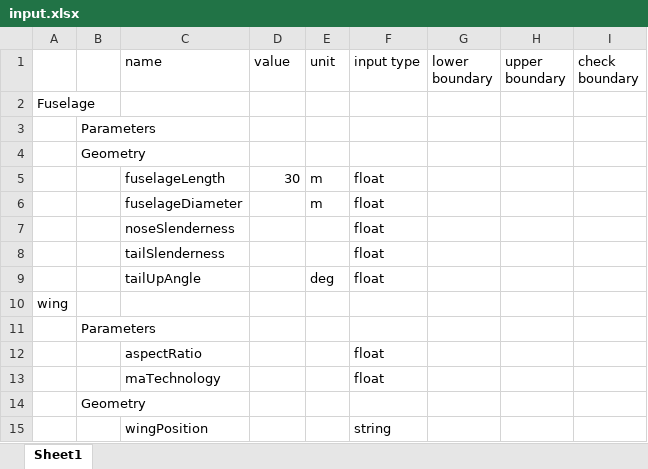
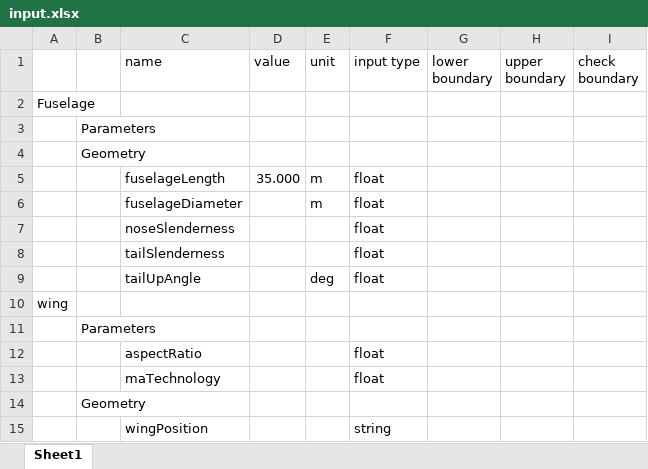
Before and after one commit to JZamboni/CDTsizing, an Excel workbook: Input/InputFiles/input.xlsx, sheet Sheet1, drawn as a sheet; values as stored, in another font and other column widths than the file's, no borders; the diff names each change by its address in the sheet, - before the commit and + after, or states it on an @@ line.

```diff
--- a/Input/InputFiles/input.xlsx (sheet Sheet1)
+++ b/Input/InputFiles/input.xlsx (sheet Sheet1)
-D5 (value): 30
+D5 (value): 35.000
```
Also changed, not shown: 3 other files.
